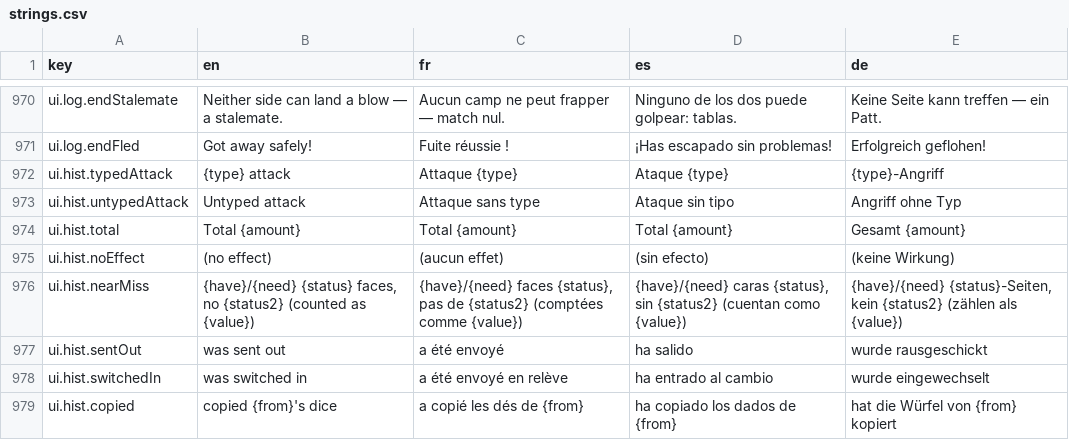
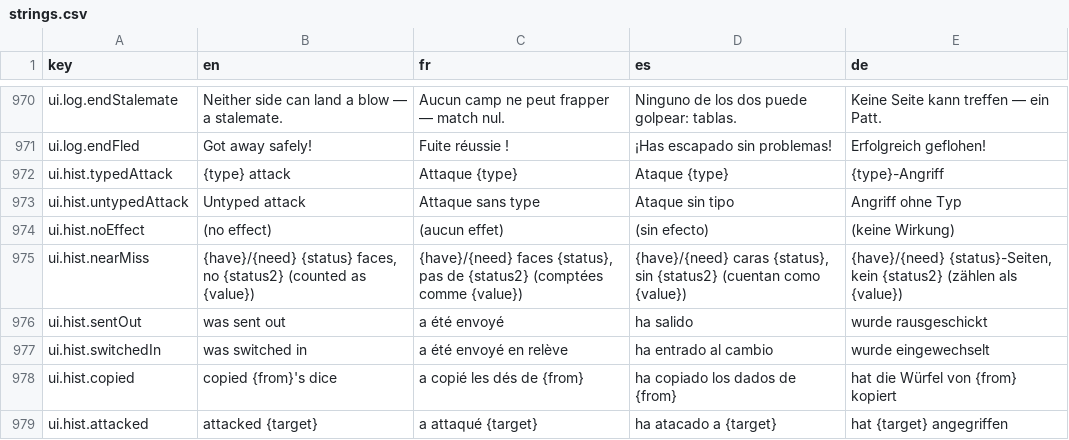
Before and after one commit to Splifingald/pokedice, a CSV file: src/i18n/strings.csv, drawn as a sheet; only a part is shown, gaps mark what is left out; the shorter side is filled out with more unchanged rows; the diff names each change by its address in the sheet, - before the commit and + after, or states it on an @@ line.

```diff
--- a/src/i18n/strings.csv
+++ b/src/i18n/strings.csv
-row 974: ui.hist.total | Total {amount} | Total {amount} | Total {amount} | Gesamt {amount}
```
Also changed, not shown: 1 other file.
